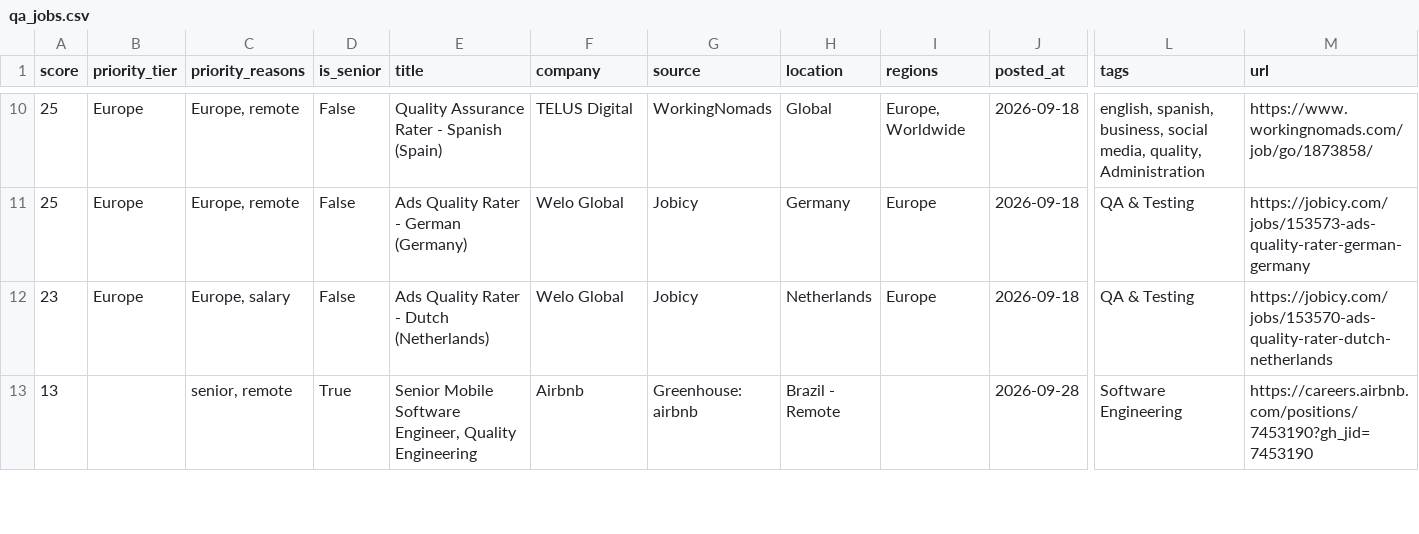
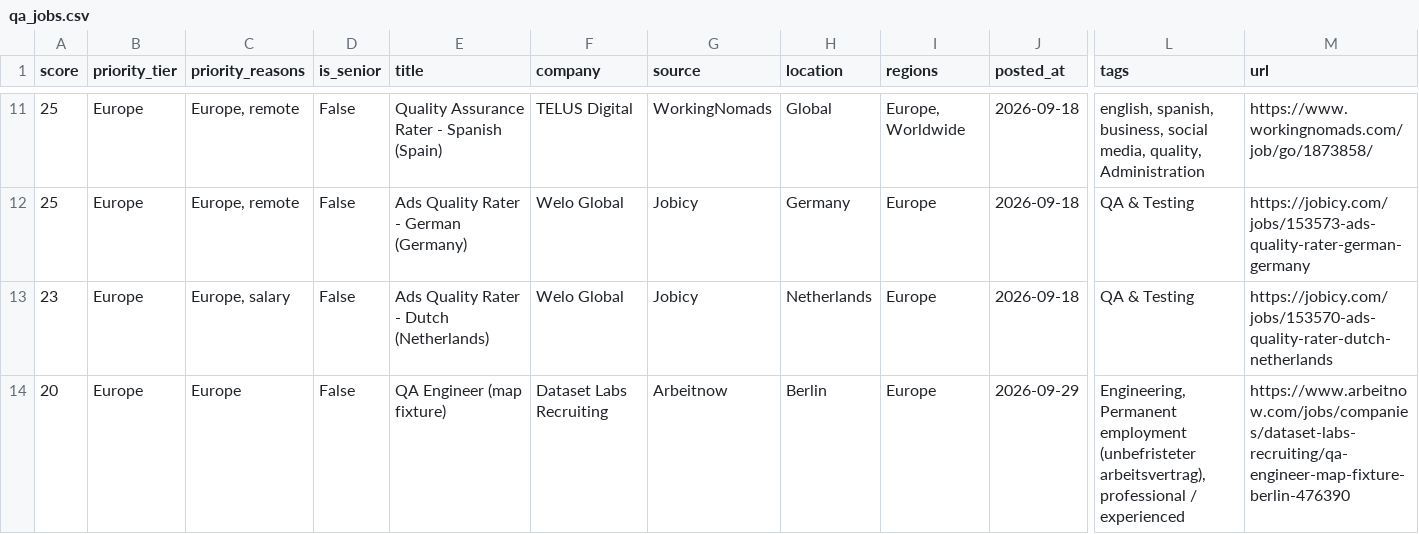
Before and after one commit to alif16syafri/job-scanner, a CSV file: output/qa_jobs.csv, drawn as a sheet; only a part is shown, gaps mark what is left out; the shorter side is filled out with more unchanged rows; rows hold the shown columns only; the diff covers the shown part only; the diff names each change by its address in the sheet, - before the commit and + after, or states it on an @@ line.

```diff
--- a/output/qa_jobs.csv
+++ b/output/qa_jobs.csv
+row 14: 20 | Europe | Europe | False | QA Engineer (map fixture) | Dataset Labs Recruiting | Arbeitnow | Berlin | Europe | 2026-09-29 | Engineering, Permanent employment (unbefristeter arbeitsvertrag), professional / experienced | https://www.arbeitnow.com/jobs/companies/dataset-labs-recruiting/qa-engineer-map-fixture-berlin-476390
```
Also changed, not shown: 2 added rows and 3 removed rows elsewhere in this file, 2 other files.
